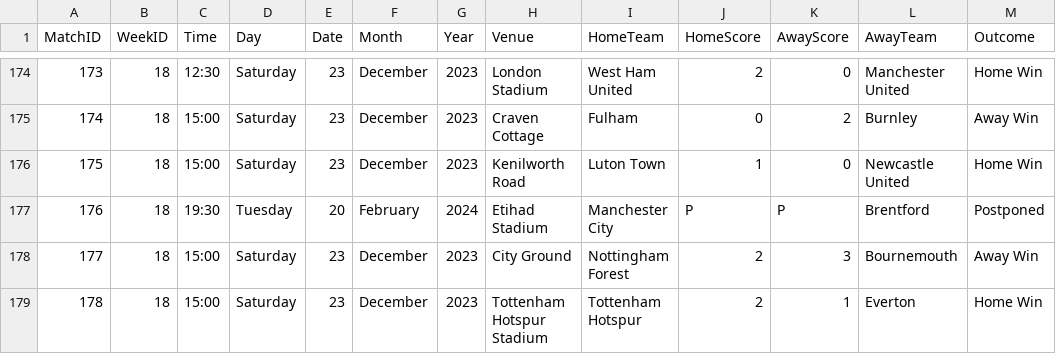
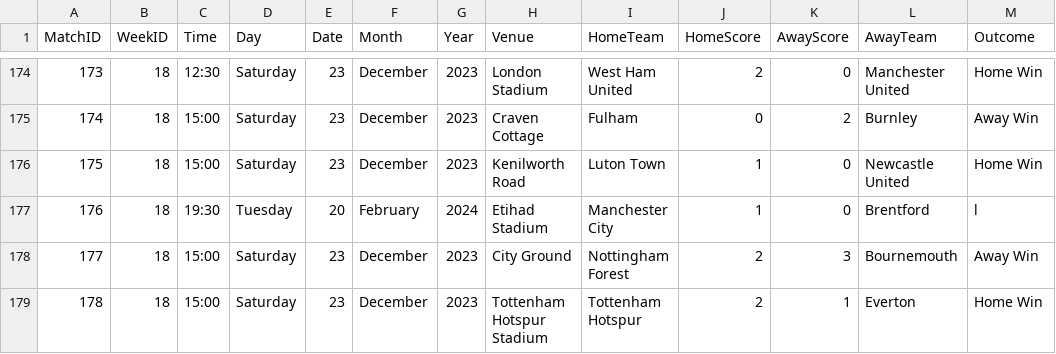
Before and after one commit to plcr9/Prem20232024, a CSV file: lib/Prem20232024Results.csv, drawn as a sheet; only a part is shown, gaps mark what is left out.

Commit message:
Update Prem20232024Results.csv

```diff
--- a/lib/Prem20232024Results.csv
+++ b/lib/Prem20232024Results.csv
@@ -176,3 +176,3 @@
 175,18,15:00,Saturday,23,December,2023,Kenilworth Road,Luton Town,1,0,Newcastle United,Home Win
-176,18,19:30,Tuesday,20,February,2024,Etihad Stadium,Manchester City,P,P,Brentford,Postponed
+176,18,19:30,Tuesday,20,February,2024,Etihad Stadium,Manchester City,1,0,Brentford,l
 177,18,15:00,Saturday,23,December,2023,City Ground,Nottingham Forest,2,3,Bournemouth,Away Win
```
